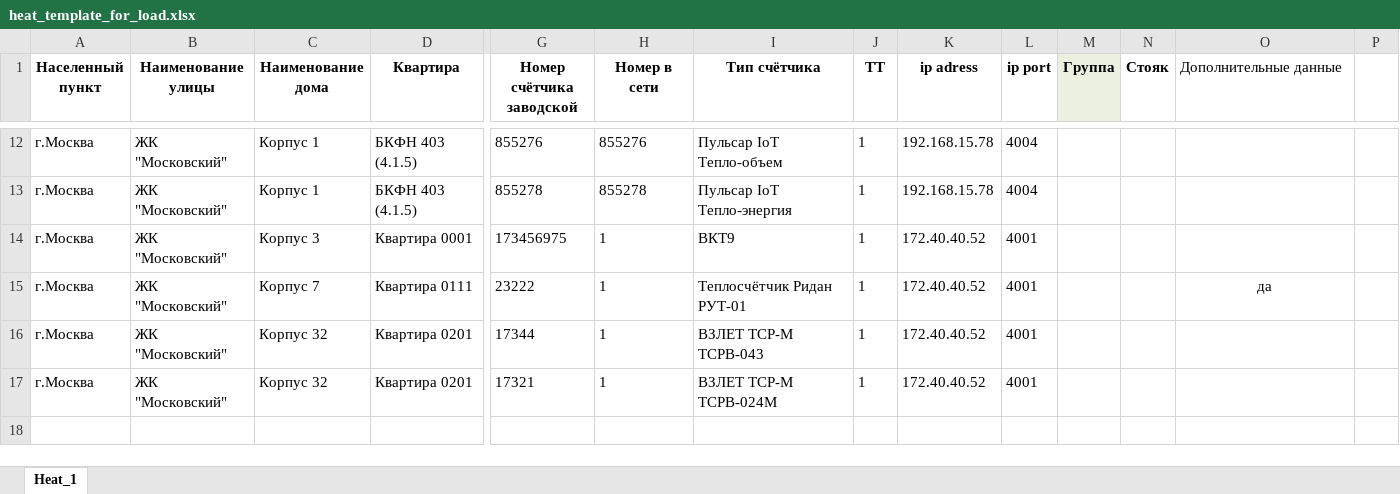
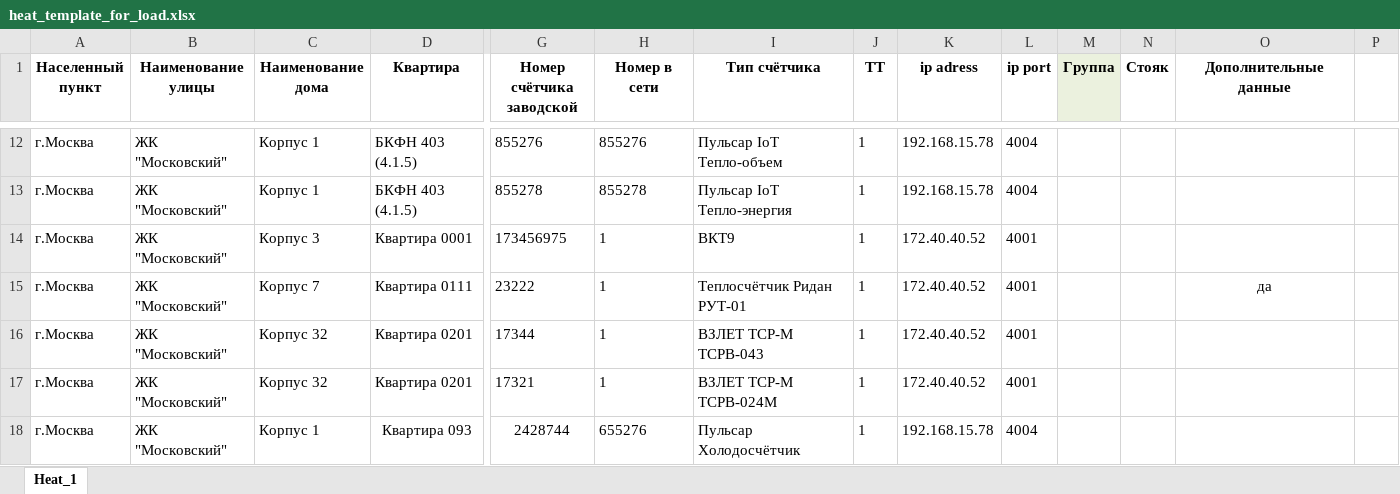
Before and after one commit to Prizmer/wui3, an Excel workbook: prizmer/static/excel/heat_template_for_load.xlsx, sheet Heat_1, drawn as a sheet; only a part is shown, gaps mark what is left out; values as stored, in another font and other column widths than the file's, no borders; conditional formats not drawn; rows hold the shown columns only; the diff names each change by its address in the sheet, - before the commit and + after, or states it on an @@ line.

```diff
--- a/prizmer/static/excel/heat_template_for_load.xlsx (sheet Heat_1)
+++ b/prizmer/static/excel/heat_template_for_load.xlsx (sheet Heat_1)
@@ O1 bold: off → on, alignment: left → center @@
+row 18: г.Москва | ЖК "Московский" | Корпус 1 | Квартира 093 | 2428744 | 655276 | Пульсар Холодосчётчик | 1 | 192.168.15.78 | 4004
```
Also changed, not shown: 6 other files.
